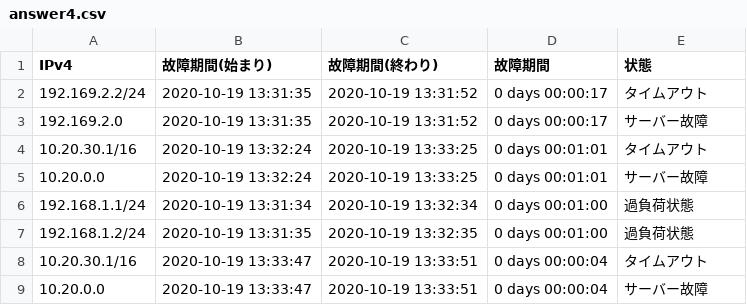
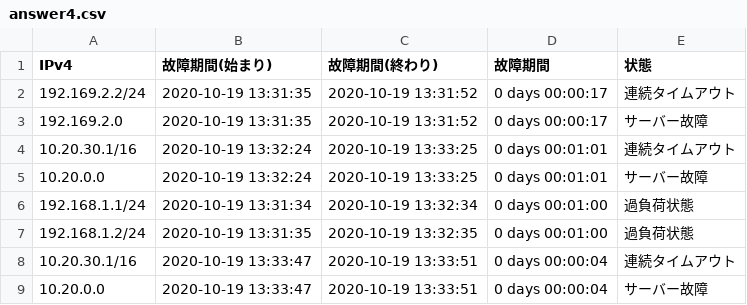
Before and after one commit to rkomu/fix_point, a CSV file: answers/answer4.csv, drawn as a sheet.

```diff
--- a/answers/answer4.csv
+++ b/answers/answer4.csv
@@ -1,5 +1,5 @@
 IPv4,故障期間(始まり),故障期間(終わり),故障期間,状態
-192.169.2.2/24,2020-10-19 13:31:35,2020-10-19 13:31:52,0 days 00:00:17,タイムアウト
+192.169.2.2/24,2020-10-19 13:31:35,2020-10-19 13:31:52,0 days 00:00:17,連続タイムアウト
 192.169.2.0,2020-10-19 13:31:35,2020-10-19 13:31:52,0 days 00:00:17,サーバー故障
-10.20.30.1/16,2020-10-19 13:32:24,2020-10-19 13:33:25,0 days 00:01:01,タイムアウト
+10.20.30.1/16,2020-10-19 13:32:24,2020-10-19 13:33:25,0 days 00:01:01,連続タイムアウト
 10.20.0.0,2020-10-19 13:32:24,2020-10-19 13:33:25,0 days 00:01:01,サーバー故障
@@ -7,3 +7,3 @@ IPv4,故障期間(始まり),故障期間(終わり),故障期間,状態
 192.168.1.2/24,2020-10-19 13:31:35,2020-10-19 13:32:35,0 days 00:01:00,過負荷状態
-10.20.30.1/16,2020-10-19 13:33:47,2020-10-19 13:33:51,0 days 00:00:04,タイムアウト
+10.20.30.1/16,2020-10-19 13:33:47,2020-10-19 13:33:51,0 days 00:00:04,連続タイムアウト
 10.20.0.0,2020-10-19 13:33:47,2020-10-19 13:33:51,0 days 00:00:04,サーバー故障
```
Also changed, not shown: answers/answer3.csv, 5 other files.
